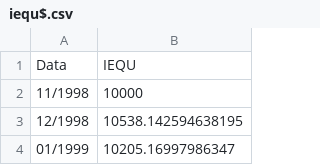
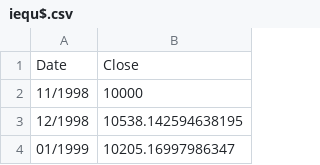
Before and after one commit to mattmg-sys/Indexes, a CSV file: iequ$.csv, drawn as a sheet; only a part is shown; removed rows and columns are numbered as before the commit, all else as after; the diff names each change by its address in the sheet, - before the commit and + after, or states it on an @@ line.

Commit message:
Update iequ$.csv

```diff
--- a/iequ$.csv
+++ b/iequ$.csv
-row 1: Data | IEQU
+row 1: Date | Close
```
